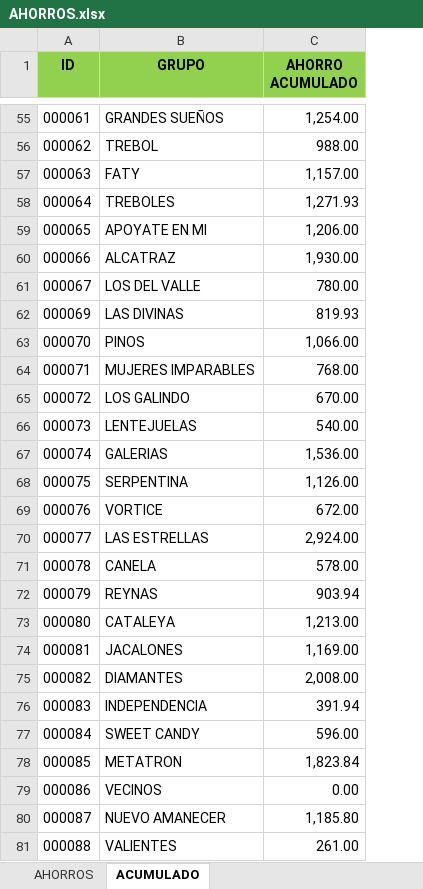
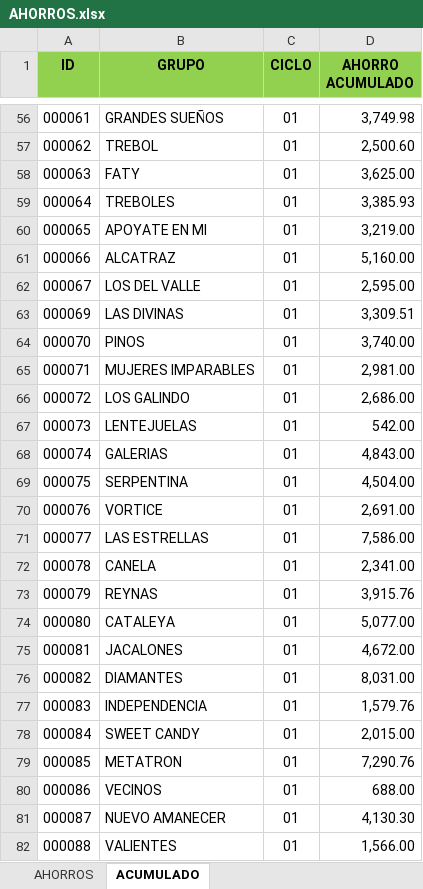
Before and after one commit to uzzielvz/cartera_generator, an Excel workbook: data/AHORROS.xlsx, sheet ACUMULADO, drawn as a sheet; only a part is shown, gaps mark what is left out; values as stored, in another font and other column widths than the file's, no borders; addresses are those after the commit; the diff covers the shown part only; the diff names each change by its address in the sheet, - before the commit and + after, or states it on an @@ line.

```diff
--- a/data/AHORROS.xlsx (sheet ACUMULADO)
+++ b/data/AHORROS.xlsx (sheet ACUMULADO)
+column C (CICLO), rows 56-82: all 01
-D56 (AHORRO ACUMULADO): 1,254.00
+D56 (AHORRO ACUMULADO): 3,749.98
-D57 (AHORRO ACUMULADO): 988.00
+D57 (AHORRO ACUMULADO): 2,500.60
-D58 (AHORRO ACUMULADO): 1,157.00
+D58 (AHORRO ACUMULADO): 3,625.00
-D59 (AHORRO ACUMULADO): 1,271.93
+D59 (AHORRO ACUMULADO): 3,385.93
-D60 (AHORRO ACUMULADO): 1,206.00
+D60 (AHORRO ACUMULADO): 3,219.00
-D61 (AHORRO ACUMULADO): 1,930.00
+D61 (AHORRO ACUMULADO): 5,160.00
-D62 (AHORRO ACUMULADO): 780.00
+D62 (AHORRO ACUMULADO): 2,595.00
-D63 (AHORRO ACUMULADO): 819.93
+D63 (AHORRO ACUMULADO): 3,309.51
-D64 (AHORRO ACUMULADO): 1,066.00
+D64 (AHORRO ACUMULADO): 3,740.00
-D65 (AHORRO ACUMULADO): 768.00
+D65 (AHORRO ACUMULADO): 2,981.00
-D66 (AHORRO ACUMULADO): 670.00
+D66 (AHORRO ACUMULADO): 2,686.00
-D67 (AHORRO ACUMULADO): 540.00
+D67 (AHORRO ACUMULADO): 542.00
-D68 (AHORRO ACUMULADO): 1,536.00
+D68 (AHORRO ACUMULADO): 4,843.00
-D69 (AHORRO ACUMULADO): 1,126.00
+D69 (AHORRO ACUMULADO): 4,504.00
-D70 (AHORRO ACUMULADO): 672.00
+D70 (AHORRO ACUMULADO): 2,691.00
-D71 (AHORRO ACUMULADO): 2,924.00
+D71 (AHORRO ACUMULADO): 7,586.00
-D72 (AHORRO ACUMULADO): 578.00
+D72 (AHORRO ACUMULADO): 2,341.00
-D73 (AHORRO ACUMULADO): 903.94
+D73 (AHORRO ACUMULADO): 3,915.76
-D74 (AHORRO ACUMULADO): 1,213.00
+D74 (AHORRO ACUMULADO): 5,077.00
-D75 (AHORRO ACUMULADO): 1,169.00
+D75 (AHORRO ACUMULADO): 4,672.00
-D76 (AHORRO ACUMULADO): 2,008.00
+D76 (AHORRO ACUMULADO): 8,031.00
-D77 (AHORRO ACUMULADO): 391.94
+D77 (AHORRO ACUMULADO): 1,579.76
-D78 (AHORRO ACUMULADO): 596.00
+D78 (AHORRO ACUMULADO): 2,015.00
-D79 (AHORRO ACUMULADO): 1,823.84
+D79 (AHORRO ACUMULADO): 7,290.76
-D80 (AHORRO ACUMULADO): 0.00
+D80 (AHORRO ACUMULADO): 688.00
-D81 (AHORRO ACUMULADO): 1,185.80
+D81 (AHORRO ACUMULADO): 4,130.30
-D82 (AHORRO ACUMULADO): 261.00
+D82 (AHORRO ACUMULADO): 1,566.00
```
Also changed, not shown: 110 added rows, 1 removed row, 69 edited cells and cell formats elsewhere in this sheet, sheet AHORROS, formulas that keep their value, output_automatizado.xlsx, 13 other files.
